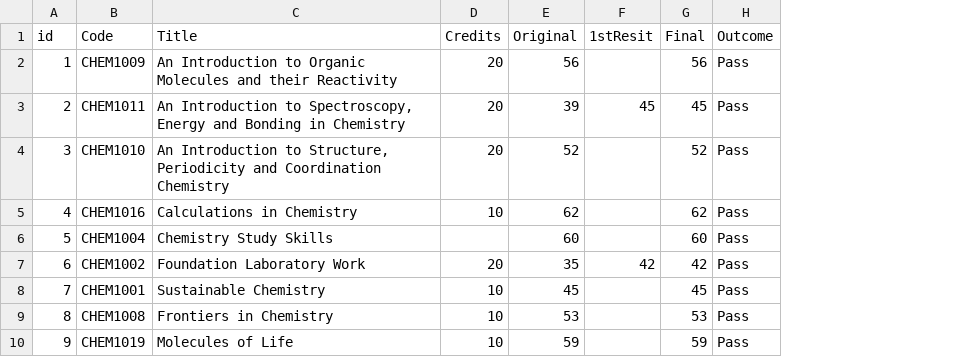
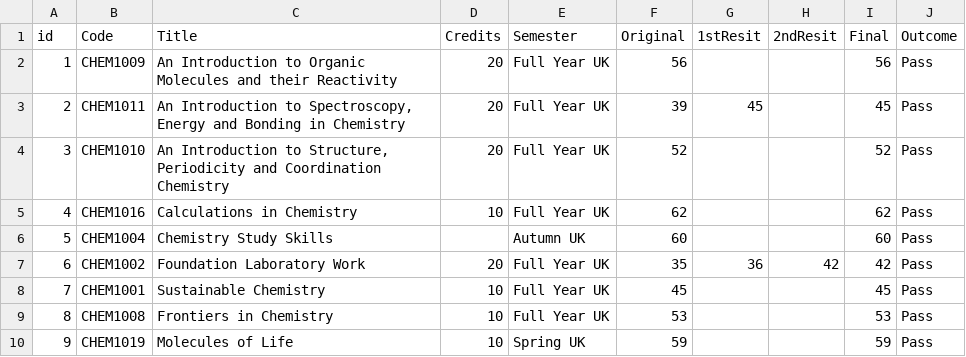
Before and after one commit to drmikeuk/campus92, a CSV file: _data/bluecastlemarks.csv, drawn as a sheet; addresses are those after the commit; the diff names each change by its address in the sheet, - before the commit and + after, or states it on an @@ line.

```diff
--- a/_data/bluecastlemarks.csv
+++ b/_data/bluecastlemarks.csv
+column E (Semester), rows 2-10: Full Year UK | Full Year UK | Full Year UK | Full Year UK | Autumn UK | Full Year UK | Full Year UK | Full Year UK | Spring UK
+column H (2ndResit), row 7: 42
-G7 (1stResit): 42
+G7 (1stResit): 36
```
Also changed, not shown: 3 other files.
